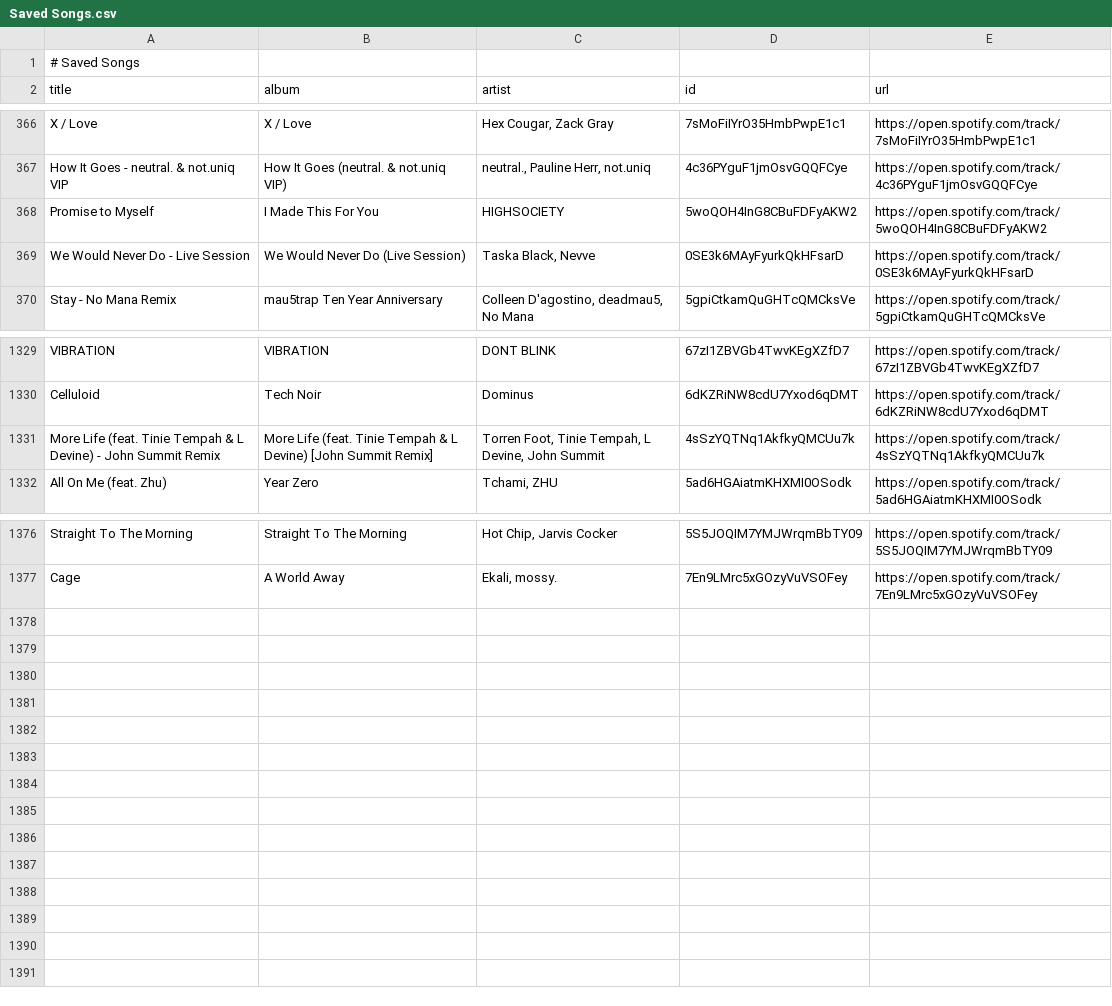
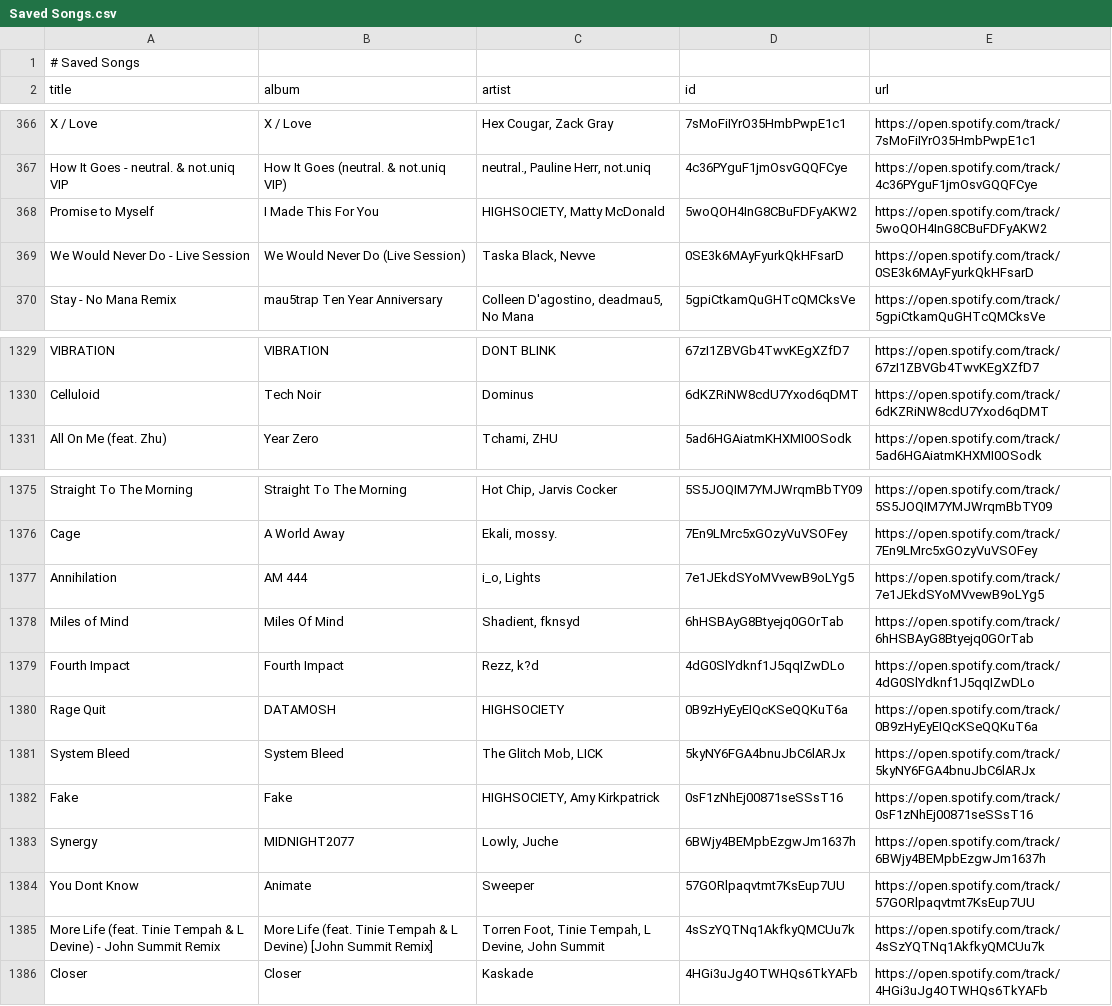
Before and after one commit to unex/dews_beats, a CSV file: Saved Songs.csv, drawn as a sheet; only a part is shown, gaps mark what is left out.

```diff
--- a/Saved Songs.csv
+++ b/Saved Songs.csv
@@ -367,3 +367,3 @@ X / Love,X / Love,"Hex Cougar, Zack Gray",7sMoFiIYrO35HmbPwpE1c1,https://open.sp
 How It Goes - neutral. & not.uniq VIP,How It Goes (neutral. & not.uniq VIP),"neutral., Pauline Herr, not.uniq",4c36PYguF1jmOsvGQQFCye,https://open.spotify.com/track/4c36PYguF1jmOsvGQQFCye
-Promise to Myself,I Made This For You,HIGHSOCIETY,5woQOH4InG8CBuFDFyAKW2,https://open.spotify.com/track/5woQOH4InG8CBuFDFyAKW2
+Promise to Myself,I Made This For You,"HIGHSOCIETY, Matty McDonald",5woQOH4InG8CBuFDFyAKW2,https://open.spotify.com/track/5woQOH4InG8CBuFDFyAKW2
 We Would Never Do - Live Session,We Would Never Do (Live Session),"Taska Black, Nevve",0SE3k6MAyFyurkQkHFsarD,https://open.spotify.com/track/0SE3k6MAyFyurkQkHFsarD
@@ -1330,3 +1330,2 @@ VIBRATION,VIBRATION,DONT BLINK,67zI1ZBVGb4TwvKEgXZfD7,https://open.spotify.com/t
 Celluloid,Tech Noir,Dominus,6dKZRiNW8cdU7Yxod6qDMT,https://open.spotify.com/track/6dKZRiNW8cdU7Yxod6qDMT
-More Life (feat. Tinie Tempah & L Devine) - John Summit Remix,More Life (feat. Tinie Tempah & L Devine) [John Summit Remix],"Torren Foot, Tinie Tempah, L Devine, John Summit",4sSzYQTNq1AkfkyQMCUu7k,https://open.spotify.com/track/4sSzYQTNq1AkfkyQMCUu7k
 All On Me (feat. Zhu),Year Zero,"Tchami, ZHU",5ad6HGAiatmKHXMI0OSodk,https://open.spotify.com/track/5ad6HGAiatmKHXMI0OSodk
@@ -1377 +1376,11 @@ Straight To The Morning,Straight To The Morning,"Hot Chip, Jarvis Cocker",5S5JOQ
 Cage,A World Away,"Ekali, mossy.",7En9LMrc5xGOzyVuVSOFey,https://open.spotify.com/track/7En9LMrc5xGOzyVuVSOFey
+Annihilation,AM 444,"i_o, Lights",7e1JEkdSYoMVvewB9oLYg5,https://open.spotify.com/track/7e1JEkdSYoMVvewB9oLYg5
+Miles of Mind,Miles Of Mind,"Shadient, fknsyd",6hHSBAyG8Btyejq0GOrTab,https://open.spotify.com/track/6hHSBAyG8Btyejq0GOrTab
+Fourth Impact,Fourth Impact,"Rezz, k?d",4dG0SlYdknf1J5qqIZwDLo,https://open.spotify.com/track/4dG0SlYdknf1J5qqIZwDLo
+Rage Quit,DATAMOSH,HIGHSOCIETY,0B9zHyEyEIQcKSeQQKuT6a,https://open.spotify.com/track/0B9zHyEyEIQcKSeQQKuT6a
+System Bleed,System Bleed,"The Glitch Mob, LICK",5kyNY6FGA4bnuJbC6lARJx,https://open.spotify.com/track/5kyNY6FGA4bnuJbC6lARJx
+Fake,Fake,"HIGHSOCIETY, Amy Kirkpatrick",0sF1zNhEj00871seSSsT16,https://open.spotify.com/track/0sF1zNhEj00871seSSsT16
+Synergy,MIDNIGHT2077,"Lowly, Juche",6BWjy4BEMpbEzgwJm1637h,https://open.spotify.com/track/6BWjy4BEMpbEzgwJm1637h
+You Dont Know,Animate,Sweeper,57GORlpaqvtmt7KsEup7UU,https://open.spotify.com/track/57GORlpaqvtmt7KsEup7UU
+More Life (feat. Tinie Tempah & L Devine) - John Summit Remix,More Life (feat. Tinie Tempah & L Devine) [John Summit Remix],"Torren Foot, Tinie Tempah, L Devine, John Summit",4sSzYQTNq1AkfkyQMCUu7k,https://open.spotify.com/track/4sSzYQTNq1AkfkyQMCUu7k
+Closer,Closer,Kaskade,4HGi3uJg4OTWHQs6TkYAFb,https://open.spotify.com/track/4HGi3uJg4OTWHQs6TkYAFb
```
Also changed, not shown: playlists/Dance Classics.csv, playlists/My Shazam Tracks.csv, 7 other files.
